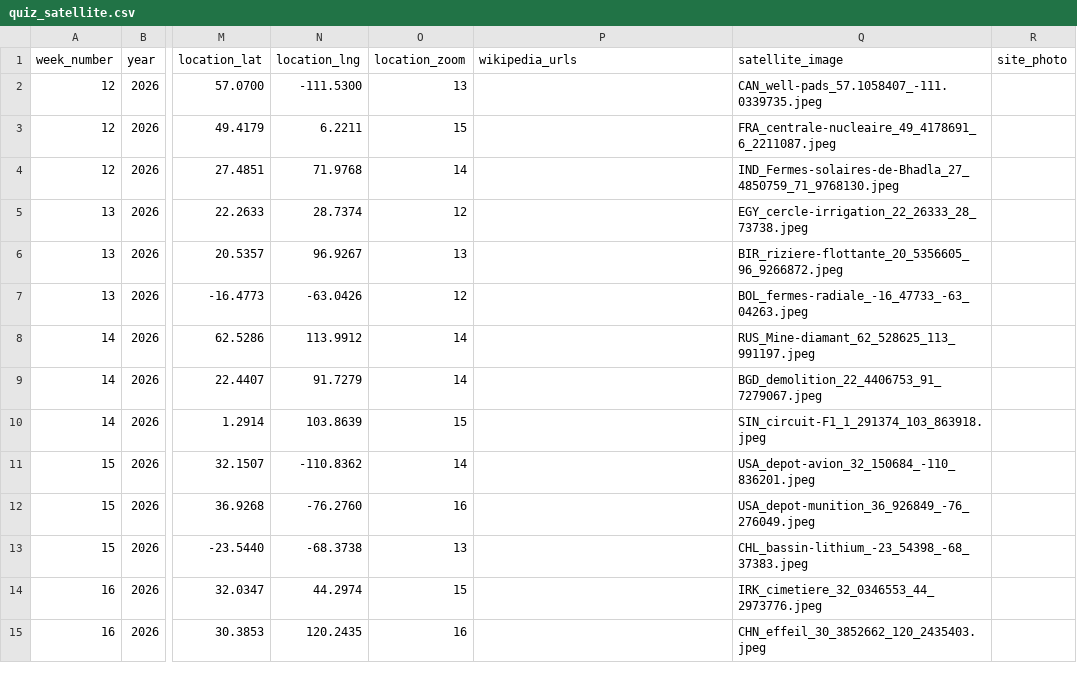
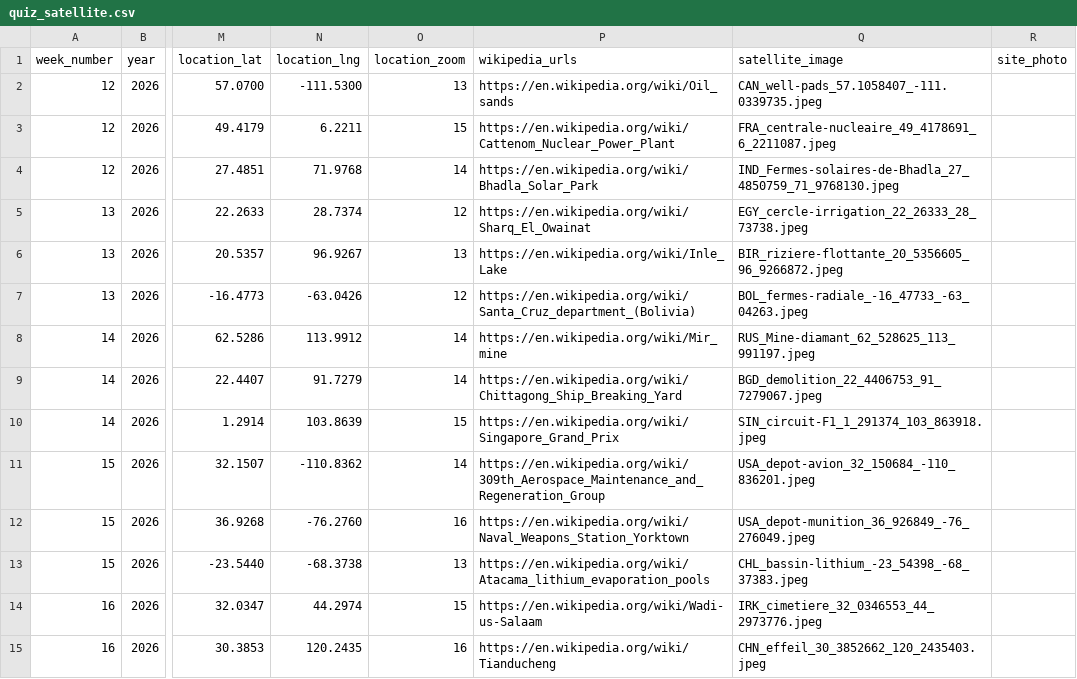
Before and after one commit to johnndunbar/-geoquizz-questions, a CSV file: quiz_satellite.csv, drawn as a sheet; only a part is shown, gaps mark what is left out; the diff covers the shown part only; the diff names each change by its address in the sheet, - before the commit and + after, or states it on an @@ line.

Commit message:
Add files via upload

```diff
--- a/quiz_satellite.csv
+++ b/quiz_satellite.csv
-P2 (wikipedia_urls): (empty)
+P2 (wikipedia_urls): https://en.wikipedia.org/wiki/Oil_sands
-P3 (wikipedia_urls): (empty)
+P3 (wikipedia_urls): https://en.wikipedia.org/wiki/Cattenom_Nuclear_Power_Plant
-P4 (wikipedia_urls): (empty)
+P4 (wikipedia_urls): https://en.wikipedia.org/wiki/Bhadla_Solar_Park
-P5 (wikipedia_urls): (empty)
+P5 (wikipedia_urls): https://en.wikipedia.org/wiki/Sharq_El_Owainat
-P6 (wikipedia_urls): (empty)
+P6 (wikipedia_urls): https://en.wikipedia.org/wiki/Inle_Lake
-P7 (wikipedia_urls): (empty)
+P7 (wikipedia_urls): https://en.wikipedia.org/wiki/Santa_Cruz_department_(Bolivia)
-P8 (wikipedia_urls): (empty)
+P8 (wikipedia_urls): https://en.wikipedia.org/wiki/Mir_mine
-P9 (wikipedia_urls): (empty)
+P9 (wikipedia_urls): https://en.wikipedia.org/wiki/Chittagong_Ship_Breaking_Yard
-P10 (wikipedia_urls): (empty)
+P10 (wikipedia_urls): https://en.wikipedia.org/wiki/Singapore_Grand_Prix
-P11 (wikipedia_urls): (empty)
+P11 (wikipedia_urls): https://en.wikipedia.org/wiki/309th_Aerospace_Maintenance_and_Regeneration_Group
-P12 (wikipedia_urls): (empty)
+P12 (wikipedia_urls): https://en.wikipedia.org/wiki/Naval_Weapons_Station_Yorktown
-P13 (wikipedia_urls): (empty)
+P13 (wikipedia_urls): https://en.wikipedia.org/wiki/Atacama_lithium_evaporation_pools
-P14 (wikipedia_urls): (empty)
+P14 (wikipedia_urls): https://en.wikipedia.org/wiki/Wadi-us-Salaam
-P15 (wikipedia_urls): (empty)
+P15 (wikipedia_urls): https://en.wikipedia.org/wiki/Tianducheng
```
Also changed, not shown: 28 edited cells elsewhere in this file.
